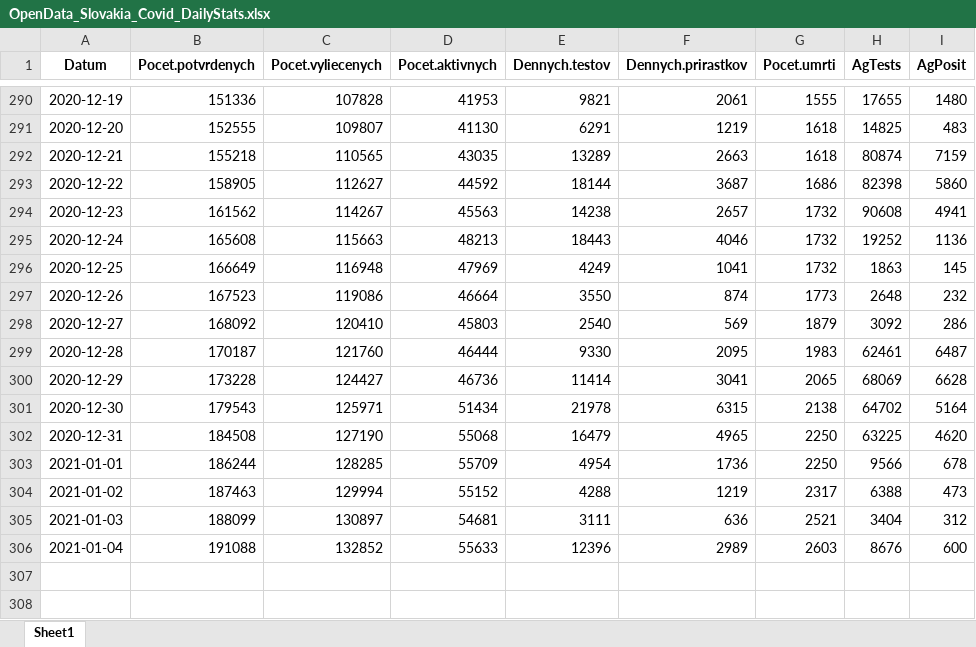
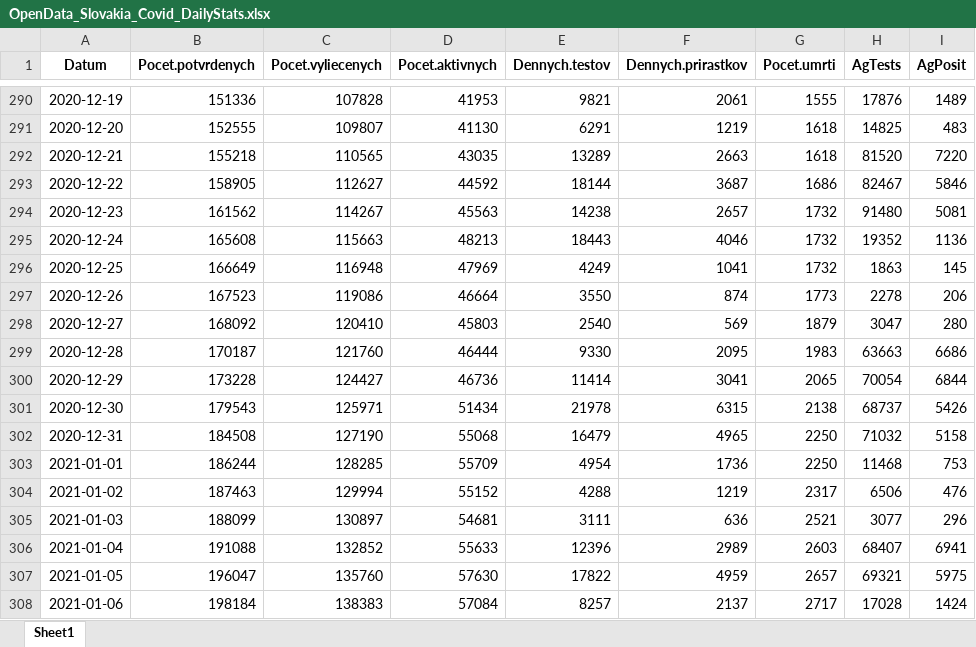
Before and after one commit to Institut-zdravotnych-analyz/covid19-data, an Excel workbook: OpenData_Slovakia_Covid_DailyStats.xlsx, sheet Sheet1, drawn as a sheet; only a part is shown, gaps mark what is left out; values as stored, in another font and other column widths than the file's, no borders; the diff covers the shown part only; the diff names each change by its address in the sheet, - before the commit and + after, or states it on an @@ line.

```diff
--- a/OpenData_Slovakia_Covid_DailyStats.xlsx (sheet Sheet1)
+++ b/OpenData_Slovakia_Covid_DailyStats.xlsx (sheet Sheet1)
-H290 (AgTests): 17655
+H290 (AgTests): 17876
-I290 (AgPosit): 1480
+I290 (AgPosit): 1489
-H292 (AgTests): 80874
+H292 (AgTests): 81520
-I292 (AgPosit): 7159
+I292 (AgPosit): 7220
-H293 (AgTests): 82398
+H293 (AgTests): 82467
-I293 (AgPosit): 5860
+I293 (AgPosit): 5846
-H294 (AgTests): 90608
+H294 (AgTests): 91480
-I294 (AgPosit): 4941
+I294 (AgPosit): 5081
-H295 (AgTests): 19252
+H295 (AgTests): 19352
-H297 (AgTests): 2648
+H297 (AgTests): 2278
-I297 (AgPosit): 232
+I297 (AgPosit): 206
-H298 (AgTests): 3092
+H298 (AgTests): 3047
-I298 (AgPosit): 286
+I298 (AgPosit): 280
-H299 (AgTests): 62461
+H299 (AgTests): 63663
-I299 (AgPosit): 6487
+I299 (AgPosit): 6686
-H300 (AgTests): 68069
+H300 (AgTests): 70054
-I300 (AgPosit): 6628
+I300 (AgPosit): 6844
-H301 (AgTests): 64702
+H301 (AgTests): 68737
-I301 (AgPosit): 5164
+I301 (AgPosit): 5426
-H302 (AgTests): 63225
+H302 (AgTests): 71032
-I302 (AgPosit): 4620
+I302 (AgPosit): 5158
-H303 (AgTests): 9566
+H303 (AgTests): 11468
-I303 (AgPosit): 678
+I303 (AgPosit): 753
-H304 (AgTests): 6388
+H304 (AgTests): 6506
-I304 (AgPosit): 473
+I304 (AgPosit): 476
-H305 (AgTests): 3404
+H305 (AgTests): 3077
-I305 (AgPosit): 312
+I305 (AgPosit): 296
-H306 (AgTests): 8676
+H306 (AgTests): 68407
-I306 (AgPosit): 600
+I306 (AgPosit): 6941
+row 307: 2021-01-05 | 196047 | 135760 | 57630 | 17822 | 4959 | 2657 | 69321 | 5975
+row 308: 2021-01-06 | 198184 | 138383 | 57084 | 8257 | 2137 | 2717 | 17028 | 1424
```
Also changed, not shown: 31 edited cells elsewhere in this sheet, OpenData_Slovakia_Covid_AgTests_District.xlsx, OpenData_Slovakia_Covid_PositiveTests_District.xlsx, 14 other files.
